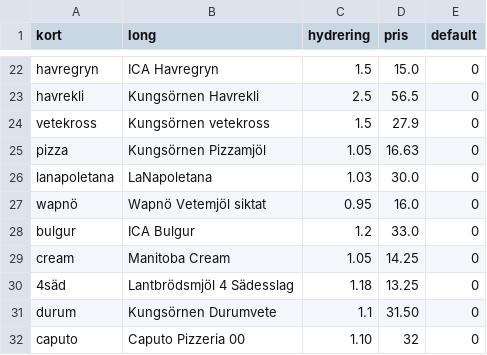
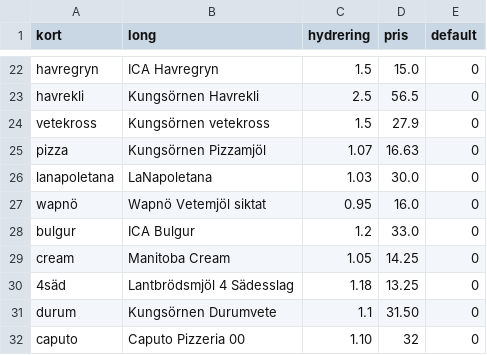
Before and after one commit to magjo67/deg, a CSV file: deg/ing_proc.csv, drawn as a sheet; only a part is shown, gaps mark what is left out.

Commit message:
Kungsörnen Vetemjöl Special

```diff
--- a/deg/ing_proc.csv
+++ b/deg/ing_proc.csv
@@ -24,3 +24,3 @@ havrekli,Kungsörnen Havrekli,2.5,56.5,0
 vetekross,Kungsörnen vetekross,1.5,27.9,0
-pizza,Kungsörnen Pizzamjöl,1.05,16.63,0
+pizza,Kungsörnen Pizzamjöl,1.07,16.63,0
 lanapoletana,LaNapoletana,1.03,30.0,0
```
